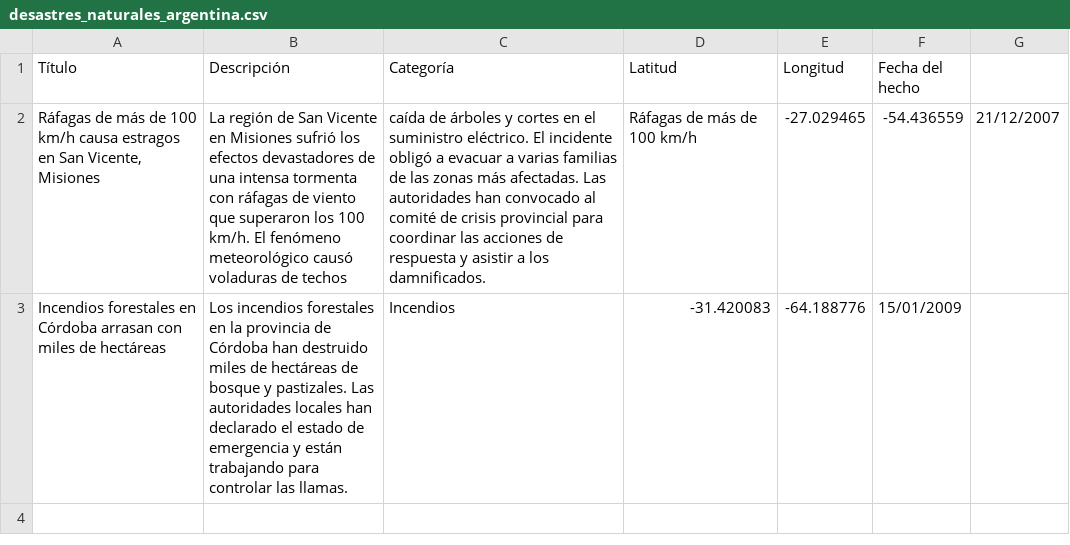
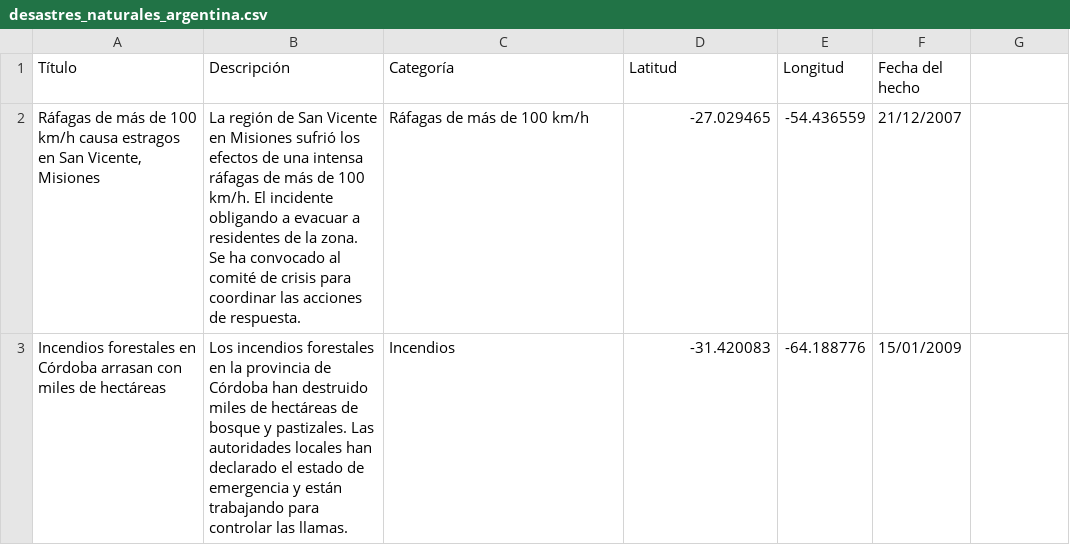
Before and after one commit to Grupo-10-dsi/metamapa-grupo10, a CSV file: estatica/src/main/resources/archivos/desastres_naturales_argentina.csv, drawn as a sheet.

Commit message:
Unifico la descripcion de ambos hechos para corrobar el tema de consenso

```diff
--- a/estatica/src/main/resources/archivos/desastres_naturales_argentina.csv
+++ b/estatica/src/main/resources/archivos/desastres_naturales_argentina.csv
@@ -1,3 +1,3 @@
 Título,Descripción,Categoría,Latitud,Longitud,Fecha del hecho
-"Ráfagas de más de 100 km/h causa estragos en San Vicente, Misiones",La región de San Vicente en Misiones sufrió los efectos devastadores de una intensa tormenta con ráfagas de viento que superaron los 100 km/h. El fenómeno meteorológico causó voladuras de techos, caída de árboles y cortes en el suministro eléctrico. El incidente obligó a evacuar a varias familias de las zonas más afectadas. Las autoridades han convocado al comité de crisis provincial para coordinar las acciones de respuesta y asistir a los damnificados.,Ráfagas de más de 100 km/h,-27.029465,-54.436559,21/12/2007
+"Ráfagas de más de 100 km/h causa estragos en San Vicente, Misiones",La región de San Vicente en Misiones sufrió los efectos de una intensa ráfagas de más de 100 km/h. El incidente obligando a evacuar a residentes de la zona. Se ha convocado al comité de crisis para coordinar las acciones de respuesta.,Ráfagas de más de 100 km/h,-27.029465,-54.436559,21/12/2007
 "Incendios forestales en Córdoba arrasan con miles de hectáreas",Los incendios forestales en la provincia de Córdoba han destruido miles de hectáreas de bosque y pastizales. Las autoridades locales han declarado el estado de emergencia y están trabajando para controlar las llamas.,Incendios,-31.420083,-64.188776,15/01/2009
```
Also changed, not shown: 1 other file.
